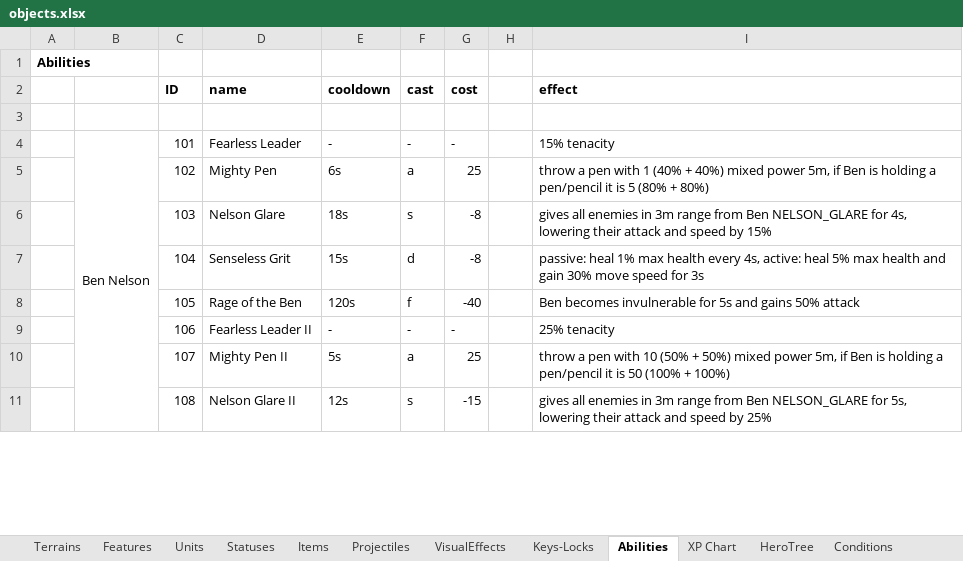
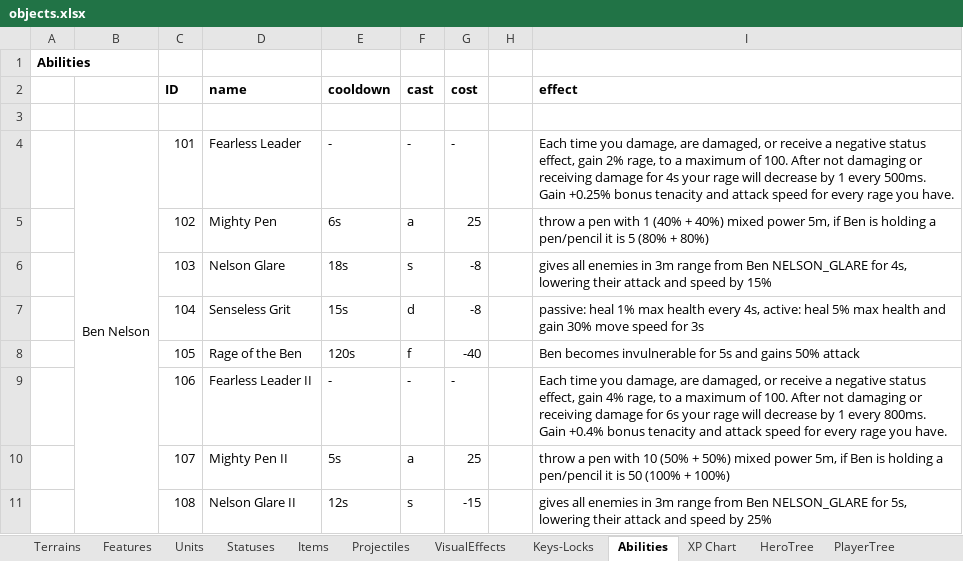
Before and after one commit to dgray001/LNZ, an Excel workbook: objects.xlsx, sheet Abilities, drawn as a sheet; only a part is shown; values as stored, in another font and other column widths than the file's, no borders; the diff names each change by its address in the sheet, - before the commit and + after, or states it on an @@ line.

```diff
--- a/objects.xlsx (sheet Abilities)
+++ b/objects.xlsx (sheet Abilities)
+sheet tab: PlayerTree
-I4 (effect): 15% tenacity
+I4 (effect): Each time you damage, are damaged, or receive a negative status effect, gain 2% rage, to a maximum of 100. After not damaging or receiving damage for 4s your rage will decrease by 1 every 500ms. Gain +0.25% bonus tenacity and attack speed for every rage you have.
-I9 (effect): 25% tenacity
+I9 (effect): Each time you damage, are damaged, or receive a negative status effect, gain 4% rage, to a maximum of 100. After not damaging or receiving damage for 6s your rage will decrease by 1 every 800ms. Gain +0.4% bonus tenacity and attack speed for every rage you have.
```
Also changed, not shown: sheet HeroTree, sheet Features, sheet Terrains, 5 other files.
